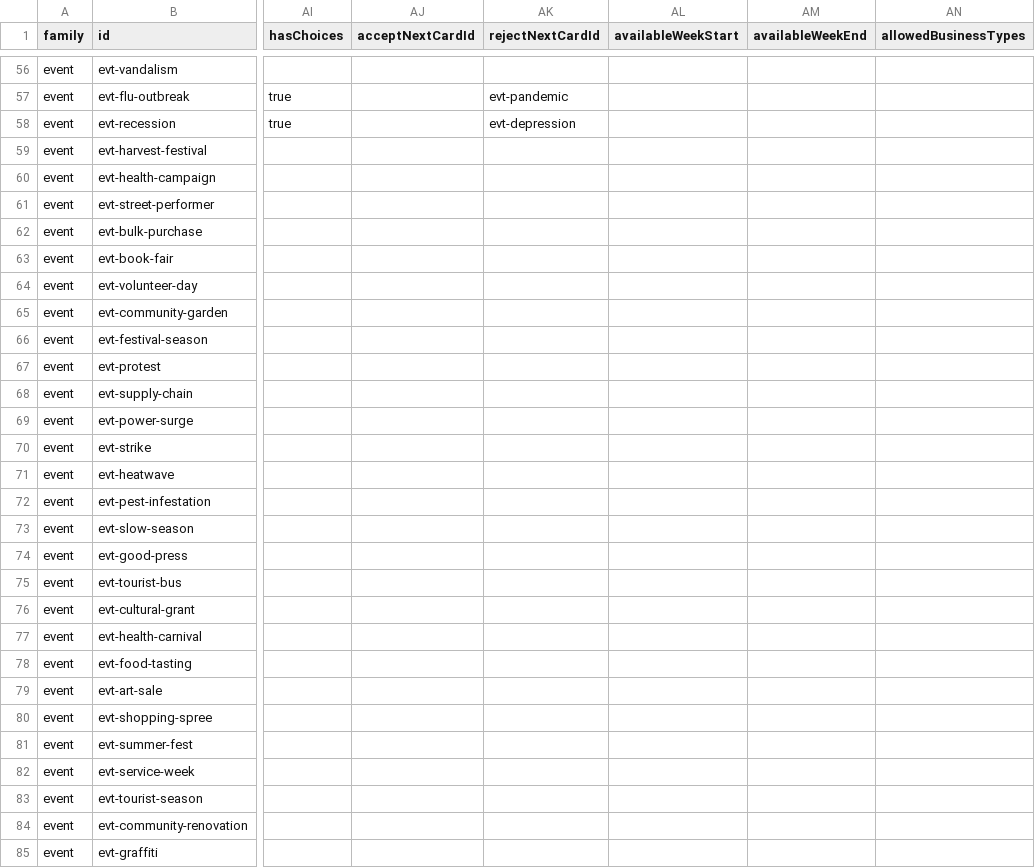
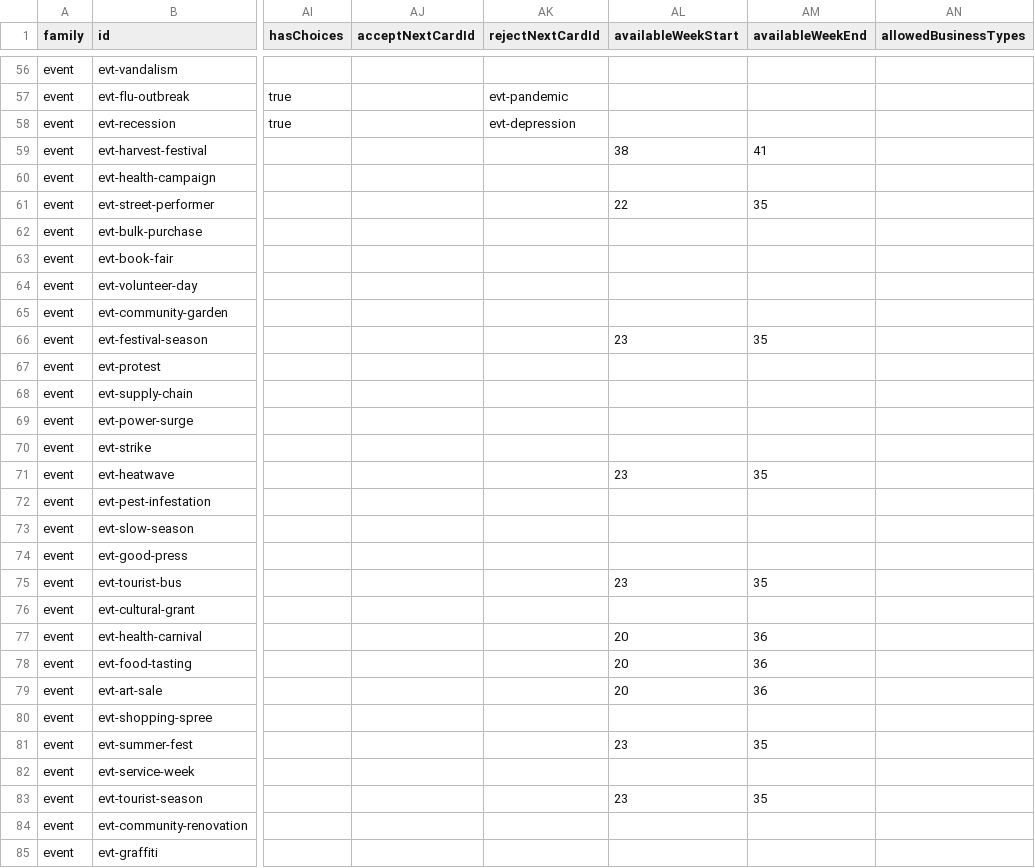
Before and after one commit to TheWizardsCode/Tableau-Card-Engine, a CSV file: example-games/main-street/card-data.csv, drawn as a sheet; only a part is shown, gaps mark what is left out; the diff covers the shown part only; the diff names each change by its address in the sheet, - before the commit and + after, or states it on an @@ line.

```diff
--- a/example-games/main-street/card-data.csv
+++ b/example-games/main-street/card-data.csv
-AL59 (availableWeekStart): (empty)
+AL59 (availableWeekStart): 38
-AM59 (availableWeekEnd): (empty)
+AM59 (availableWeekEnd): 41
-AL61 (availableWeekStart): (empty)
+AL61 (availableWeekStart): 22
-AM61 (availableWeekEnd): (empty)
+AM61 (availableWeekEnd): 35
-AL66 (availableWeekStart): (empty)
+AL66 (availableWeekStart): 23
-AM66 (availableWeekEnd): (empty)
+AM66 (availableWeekEnd): 35
-AL71 (availableWeekStart): (empty)
+AL71 (availableWeekStart): 23
-AM71 (availableWeekEnd): (empty)
+AM71 (availableWeekEnd): 35
-AL75 (availableWeekStart): (empty)
+AL75 (availableWeekStart): 23
-AM75 (availableWeekEnd): (empty)
+AM75 (availableWeekEnd): 35
-AL77:AL79 (availableWeekStart): (empty)
+AL77:AL79 (availableWeekStart): 20
-AM77:AM79 (availableWeekEnd): (empty)
+AM77:AM79 (availableWeekEnd): 36
-AL81 (availableWeekStart): (empty)
+AL81 (availableWeekStart): 23
-AM81 (availableWeekEnd): (empty)
+AM81 (availableWeekEnd): 35
-AL83 (availableWeekStart): (empty)
+AL83 (availableWeekStart): 23
-AM83 (availableWeekEnd): (empty)
+AM83 (availableWeekEnd): 35
```
Also changed, not shown: 7 added rows and 4 edited cells elsewhere in this file, 44 other files.
